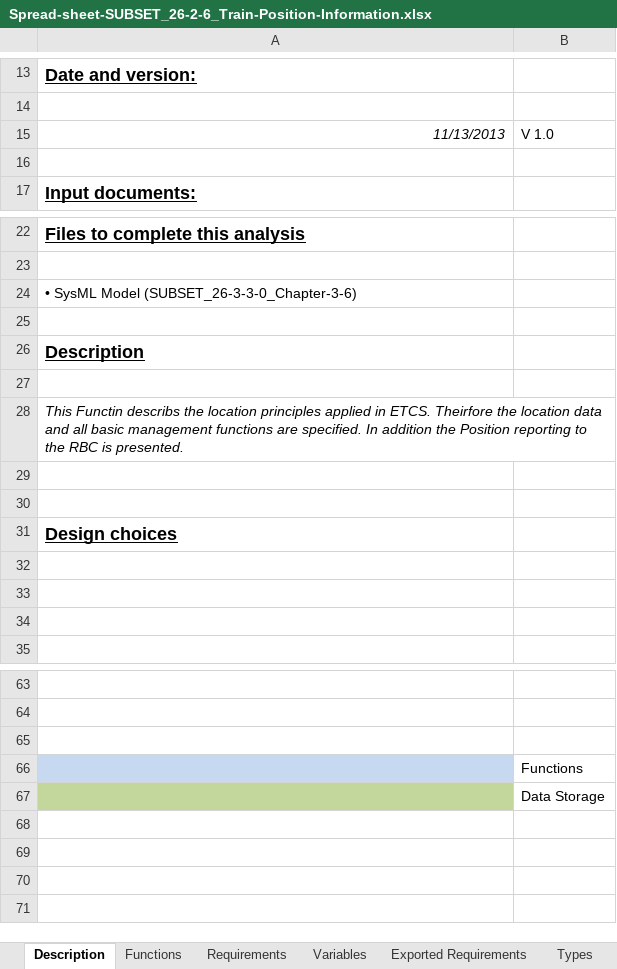
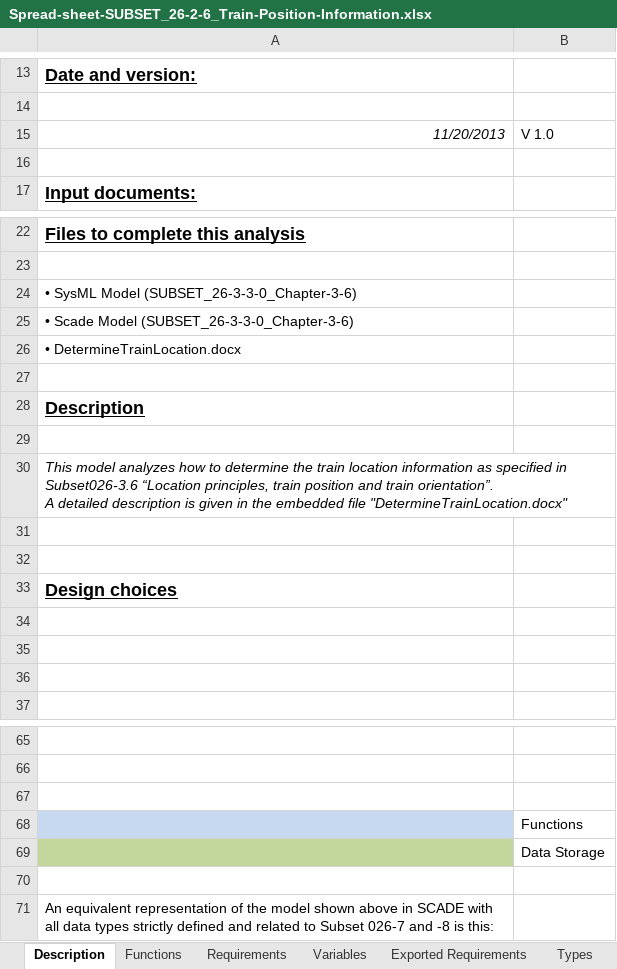
Before and after one commit to openETCS/SRS-Analysis, an Excel workbook: System Analysis/WorkingRepository/Group4/SUBSET_26_3-6/Spread-sheet-SUBSET_26-2-6_Train-Position-Information.xlsx, sheet Description, drawn as a sheet; only a part is shown, gaps mark what is left out; values as stored, in another font and other column widths than the file's, no borders; charts and pictures not drawn; addresses are those after the commit; ↵ is a line break in a cell; the diff names each change by its address in the sheet, - before the commit and + after, or states it on an @@ line.

Commit message:
Small addition

```diff
--- a/System Analysis/WorkingRepository/Group4/SUBSET_26_3-6/Spread-sheet-SUBSET_26-2-6_Train-Position-Information.xlsx (sheet Description)
+++ b/System Analysis/WorkingRepository/Group4/SUBSET_26_3-6/Spread-sheet-SUBSET_26-2-6_Train-Position-Information.xlsx (sheet Description)
-A15: 11/13/2013
+A15: 11/20/2013
+row 25: • Scade Model (SUBSET_26-3-3-0_Chapter-3-6)
+row 26: • DetermineTrainLocation.docx
-A30: This Functin describs the location principles applied in ETCS. Theirfore the location data and all basic management functions are specified. In addition the Position reporting to the RBC is presented.
+A30: This model analyzes how to determine the train location information as specified in Subset026-3.6 “Location principles, train position and train orientation”. ↵ A detailed description is given in the embedded file "DetermineTrainLocation.docx"
+row 70: (empty)
+row 71: An equivalent representation of the model shown above in SCADE with all data types strictly defined and related to Subset 026-7 and -8 is this:
```
Also changed, not shown: sheet Types, charts or pictures.
